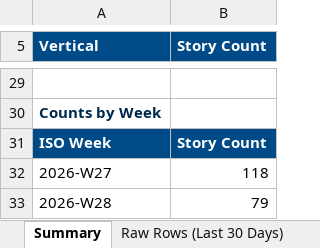
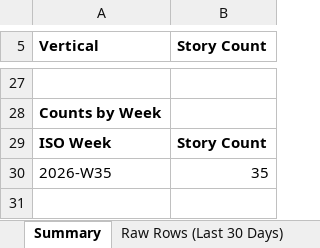
Before and after one commit to dsivakumar81/DailyIndustryBrief, an Excel workbook: cockpit-data/story-log-last30days.xlsx, sheet Summary, drawn as a sheet; only a part is shown, gaps mark what is left out; values as stored, in another font and other column widths than the file's, no borders; removed rows and columns are numbered as before the commit, all else as after; the diff covers the shown part only; the diff names each change by its address in the sheet, - before the commit and + after, or states it on an @@ line.

```diff
--- a/cockpit-data/story-log-last30days.xlsx (sheet Summary)
+++ b/cockpit-data/story-log-last30days.xlsx (sheet Summary)
@@ A5:B5 fill: #004B87 → none, text colour: #FFFFFF → black @@
-A28 text colour: #00294D
+A28 text colour: black
@@ A29:B29 fill: #004B87 → none, text colour: #FFFFFF → black @@
-row 32: 2026-W27 | 118
-row 33: 2026-W28 | 79
+row 30: 2026-W35 | 35
```
Also changed, not shown: 5 added rows, 7 removed rows, 14 edited cells and cell formats elsewhere in this sheet, sheet Raw Rows (Last 30 Days), 3 other files.
